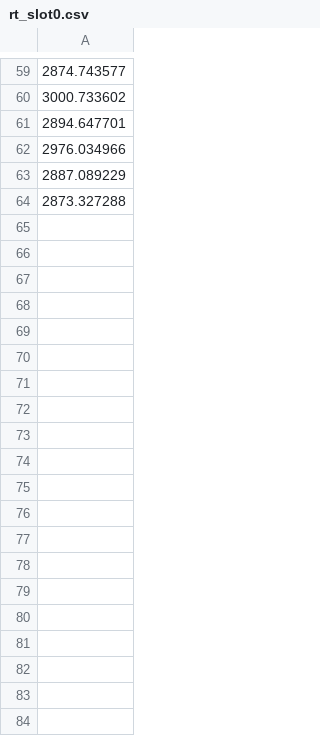
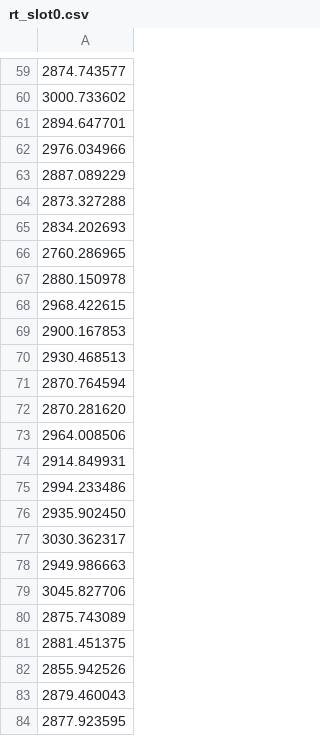
Before and after one commit to michsalvv/PMCSN, a CSV file: rt_slot0.csv, drawn as a sheet; only a part is shown, gaps mark what is left out; the diff covers the shown part only.

```diff
--- a/rt_slot0.csv
+++ b/rt_slot0.csv
@@ -64 +64,21 @@
 2873.327288
+2834.202693
+2760.286965
+2880.150978
+2968.422615
+2900.167853
+2930.468513
+2870.764594
+2870.281620
+2964.008506
+2914.849931
+2994.233486
+2935.902450
+3030.362317
+2949.986663
+3045.827706
+2875.743089
+2881.451375
+2855.942526
+2879.460043
+2877.923595
```
Also changed, not shown: 44 added rows elsewhere in this file, rt_slot1.csv, rt_slot2.csv, 29 other files.
